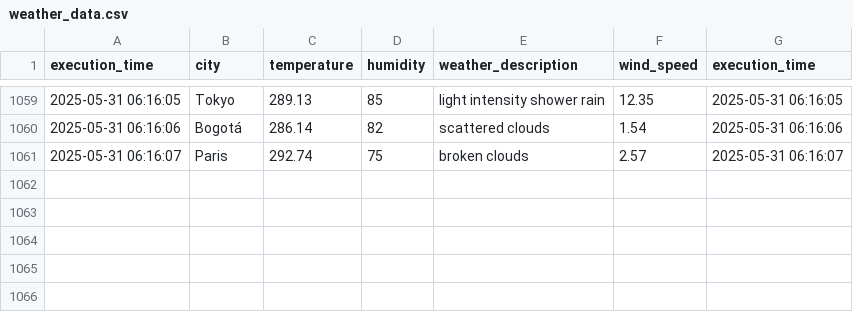
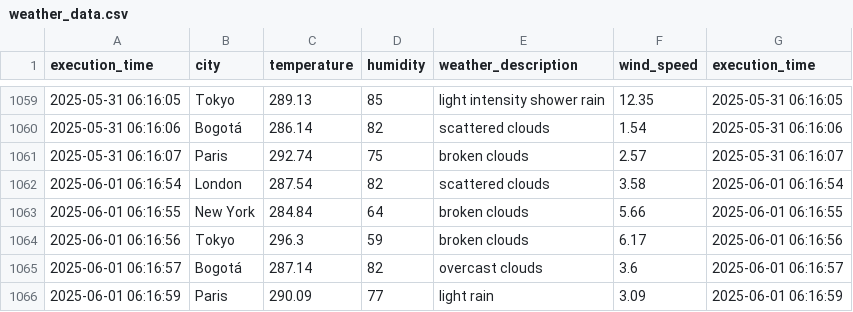
Before and after one commit to cortegons/Ejercicio-con-API-OpenWeather, a CSV file: weather_data.csv, drawn as a sheet; only a part is shown, gaps mark what is left out.

```diff
--- a/weather_data.csv
+++ b/weather_data.csv
@@ -1061 +1061,6 @@ execution_time,city,temperature,humidity,weather_description,wind_speed,executio
 2025-05-31 06:16:07,Paris,292.74,75,broken clouds,2.57,2025-05-31 06:16:07
+2025-06-01 06:16:54,London,287.54,82,scattered clouds,3.58,2025-06-01 06:16:54
+2025-06-01 06:16:55,New York,284.84,64,broken clouds,5.66,2025-06-01 06:16:55
+2025-06-01 06:16:56,Tokyo,296.3,59,broken clouds,6.17,2025-06-01 06:16:56
+2025-06-01 06:16:57,Bogotá,287.14,82,overcast clouds,3.6,2025-06-01 06:16:57
+2025-06-01 06:16:59,Paris,290.09,77,light rain,3.09,2025-06-01 06:16:59
```
Also changed, not shown: 1 other file.
